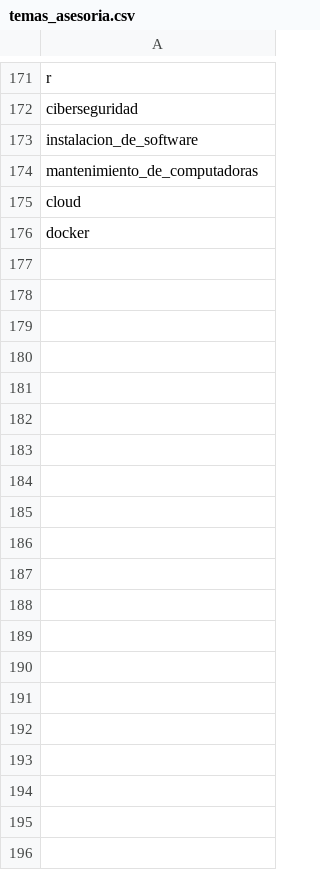
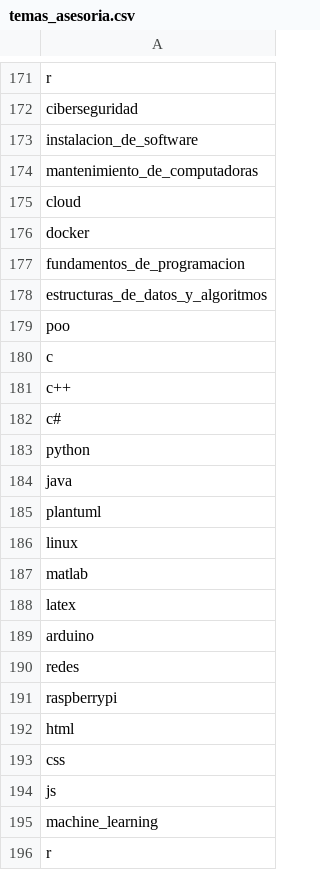
Before and after one commit to PROTECO/proteco-bot, a CSV file: data/becarios/JorgeEithanTreviño/temas_asesoria.csv, drawn as a sheet; only a part is shown, gaps mark what is left out; the diff covers the shown part only.

```diff
--- a/data/becarios/JorgeEithanTreviño/temas_asesoria.csv
+++ b/data/becarios/JorgeEithanTreviño/temas_asesoria.csv
@@ -176 +176,21 @@ cloud
 docker
+fundamentos_de_programacion
+estructuras_de_datos_y_algoritmos
+poo
+c
+c++
+c#
+python
+java
+plantuml
+linux
+matlab
+latex
+arduino
+redes
+raspberrypi
+html
+css
+js
+machine_learning
+r
```
Also changed, not shown: 30 added rows elsewhere in this file, data/becarios/AlejandroCortesMora/horarios.csv, data/becarios/AngelJoelFloresTorres/horarios.csv, 28 other files.
